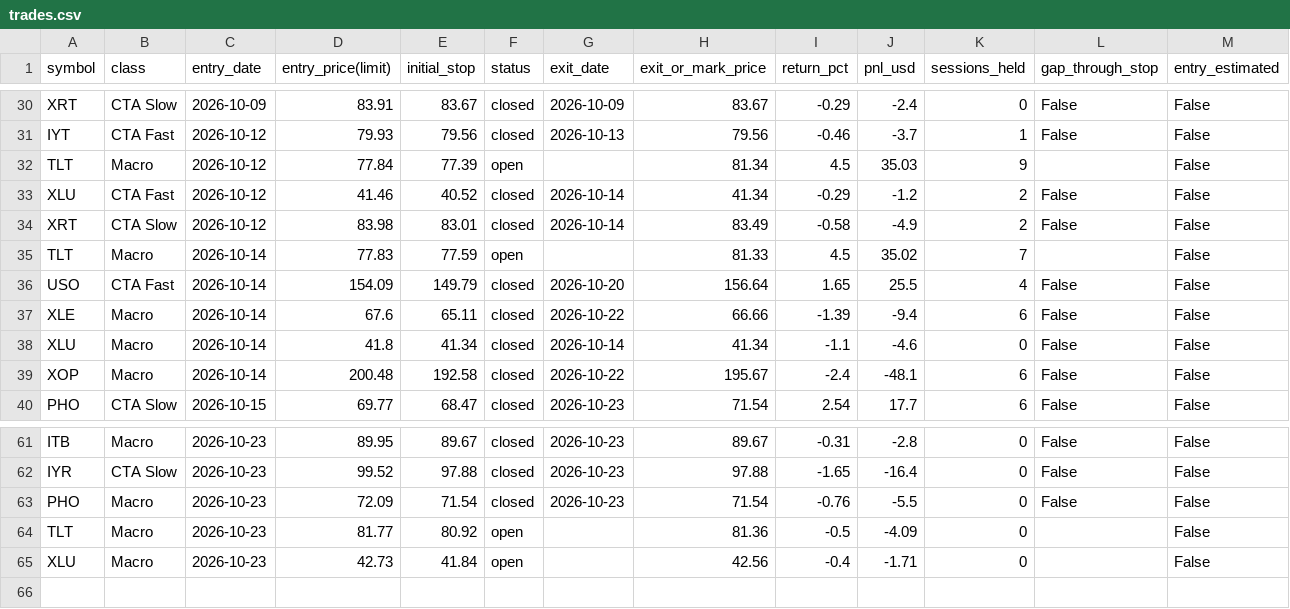
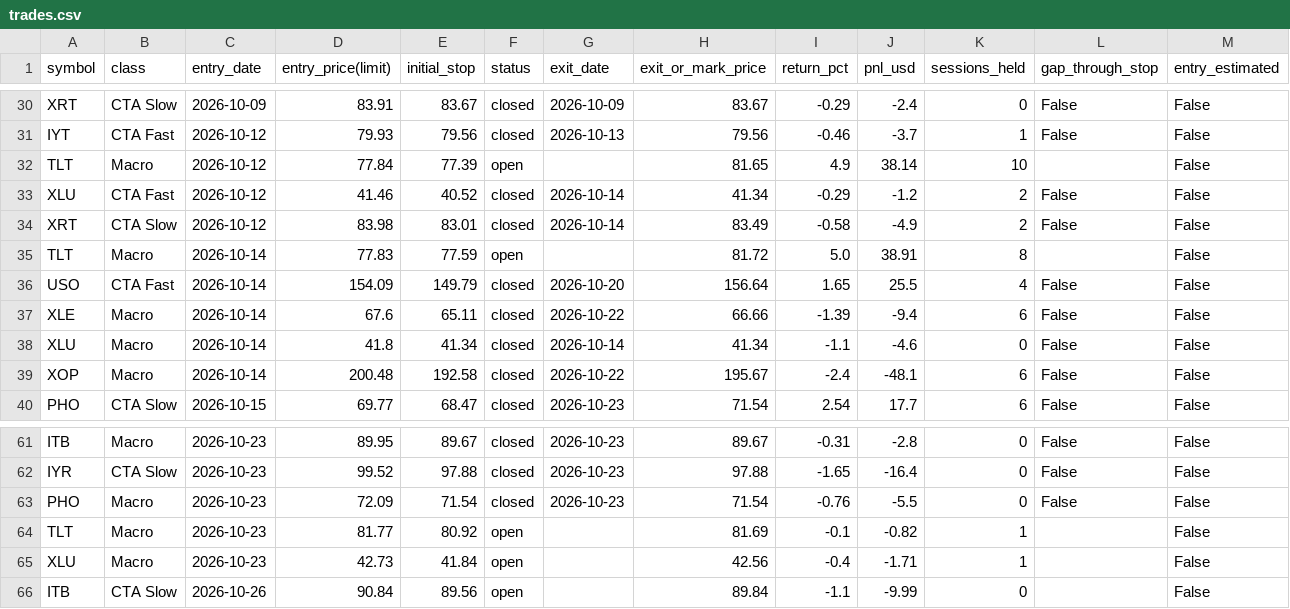
Before and after one commit to travismscott/CTA_Timer_Pro, a CSV file: results/trades.csv, drawn as a sheet; only a part is shown, gaps mark what is left out; the diff covers the shown part only.

```diff
--- a/results/trades.csv
+++ b/results/trades.csv
@@ -31,6 +31,6 @@ XRT,CTA Slow,2026-10-09,83.91,83.67,closed,2026-10-09,83.67,-0.29,-2.4,0,False,F
 IYT,CTA Fast,2026-10-12,79.93,79.56,closed,2026-10-13,79.56,-0.46,-3.7,1,False,False
-TLT,Macro,2026-10-12,77.84,77.39,open,,81.34,4.5,35.03,9,,False
+TLT,Macro,2026-10-12,77.84,77.39,open,,81.65,4.9,38.14,10,,False
 XLU,CTA Fast,2026-10-12,41.46,40.52,closed,2026-10-14,41.34,-0.29,-1.2,2,False,False
 XRT,CTA Slow,2026-10-12,83.98,83.01,closed,2026-10-14,83.49,-0.58,-4.9,2,False,False
-TLT,Macro,2026-10-14,77.83,77.59,open,,81.33,4.5,35.02,7,,False
+TLT,Macro,2026-10-14,77.83,77.59,open,,81.72,5.0,38.91,8,,False
 USO,CTA Fast,2026-10-14,154.09,149.79,closed,2026-10-20,156.64,1.65,25.5,4,False,False
@@ -63,3 +63,4 @@ IYR,CTA Slow,2026-10-23,99.52,97.88,closed,2026-10-23,97.88,-1.65,-16.4,0,False,
 PHO,Macro,2026-10-23,72.09,71.54,closed,2026-10-23,71.54,-0.76,-5.5,0,False,False
-TLT,Macro,2026-10-23,81.77,80.92,open,,81.36,-0.5,-4.09,0,,False
-XLU,Macro,2026-10-23,42.73,41.84,open,,42.56,-0.4,-1.71,0,,False
+TLT,Macro,2026-10-23,81.77,80.92,open,,81.69,-0.1,-0.82,1,,False
+XLU,Macro,2026-10-23,42.73,41.84,open,,42.56,-0.4,-1.71,1,,False
+ITB,CTA Slow,2026-10-26,90.84,89.56,open,,89.84,-1.1,-9.99,0,,False
```
Also changed, not shown: 33 edited cells elsewhere in this file, results/daily_equity.csv, 7 other files.
